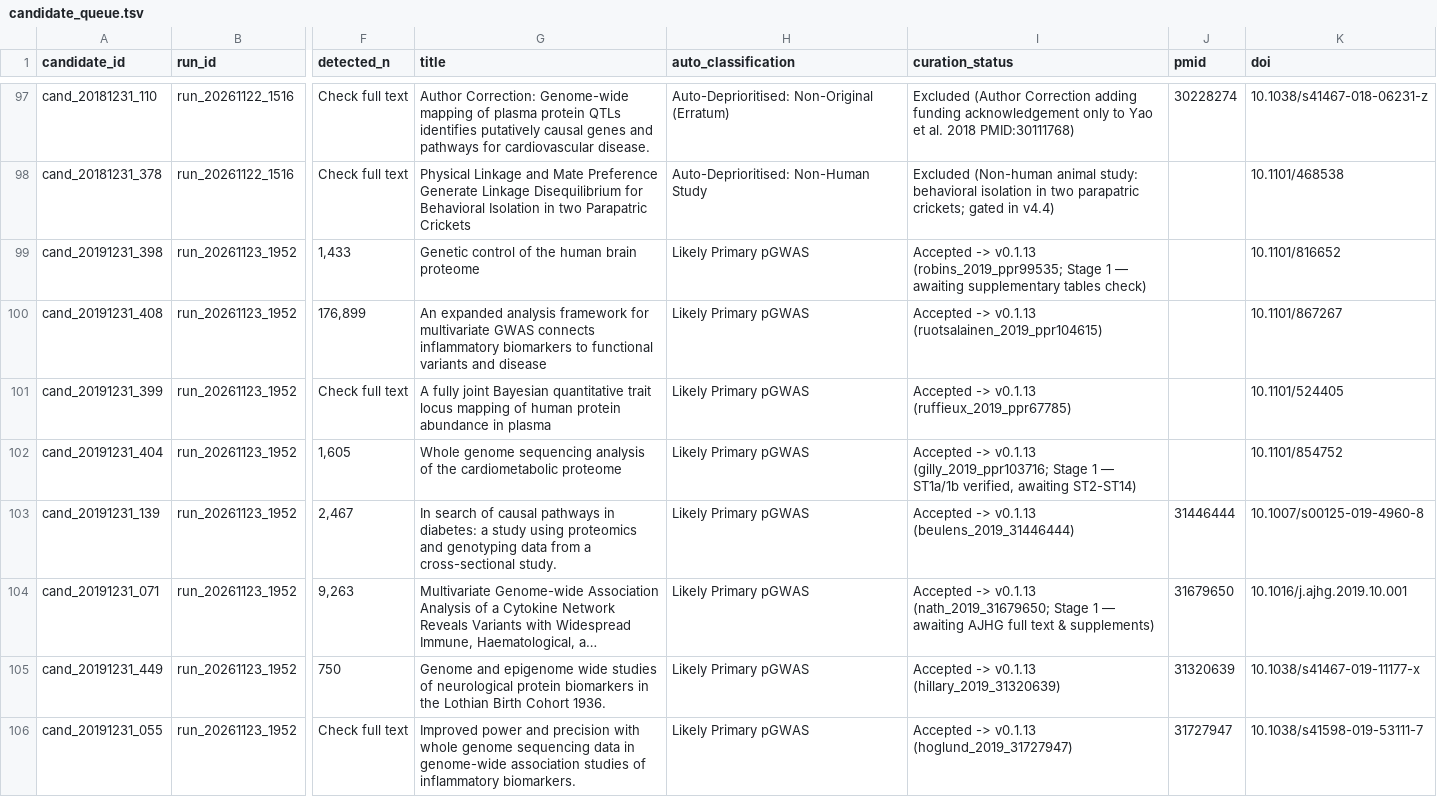
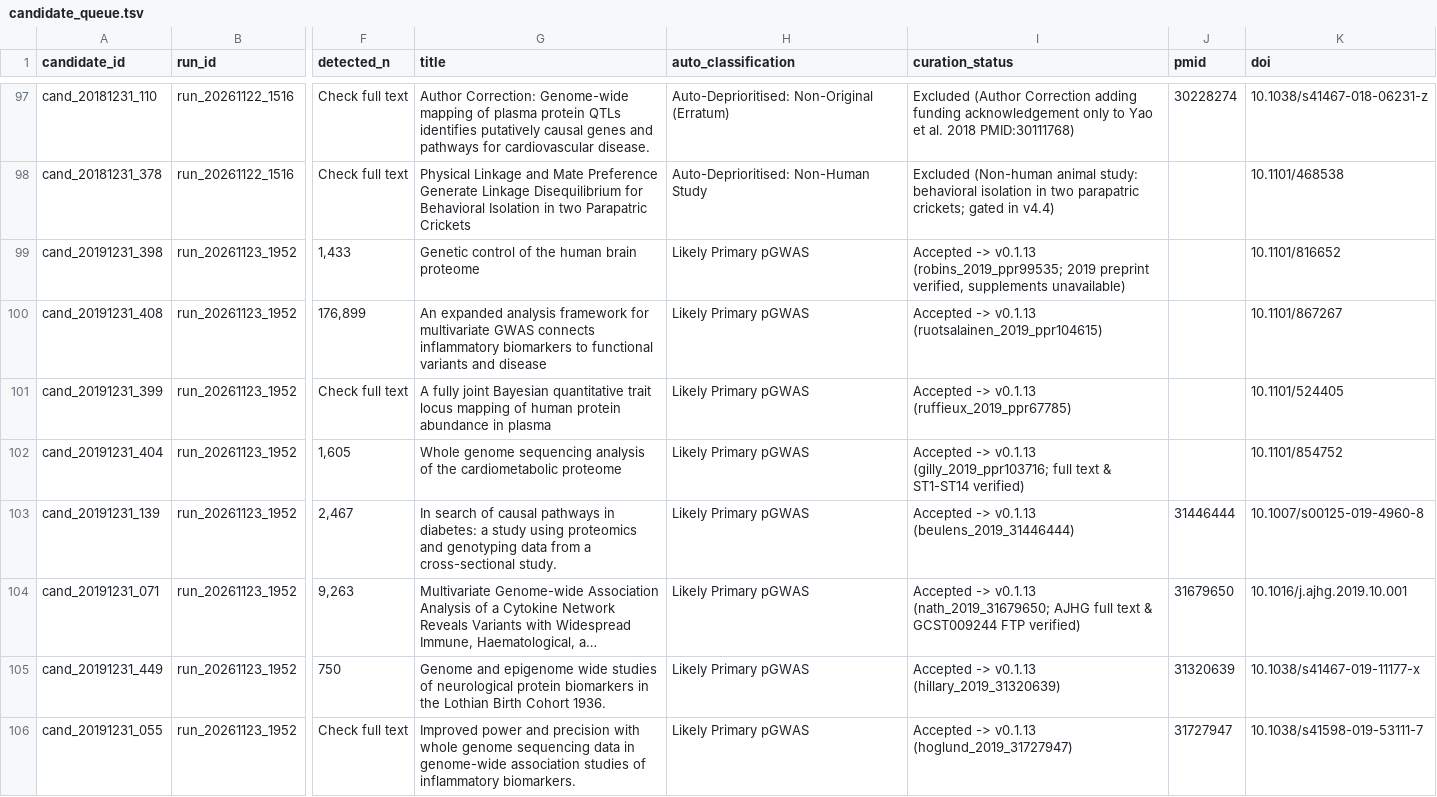
Before and after one commit to mattlee821/proteomic-gwas-catalogue, a TSV file: catalogue/candidate_queue.tsv, drawn as a sheet; only a part is shown, gaps mark what is left out; long unchanged cells end in …; the diff covers the shown part only; the diff names each change by its address in the sheet, - before the commit and + after, or states it on an @@ line.

```diff
--- a/catalogue/candidate_queue.tsv
+++ b/catalogue/candidate_queue.tsv
-I99 (curation_status): …v0.1.13 (robins_2019_ppr99535; Stage 1 — awaiting supplementary tables check)
+I99 (curation_status): …v0.1.13 (robins_2019_ppr99535; 2019 preprint verified, supplements unavailable)
-I102 (curation_status): …v0.1.13 (gilly_2019_ppr103716; Stage 1 — ST1a/1b verified, awaiting ST2-ST14)
+I102 (curation_status): …v0.1.13 (gilly_2019_ppr103716; full text & ST1-ST14 verified)
-I104 (curation_status): …v0.1.13 (nath_2019_31679650; Stage 1 — awaiting AJHG full text & supplements)
+I104 (curation_status): …v0.1.13 (nath_2019_31679650; AJHG full text & GCST009244 FTP verified)
```
Also changed, not shown: 1 edited cell elsewhere in this file, catalogue/cohort_membership.tsv, catalogue/search_runs.tsv, 3 other files.
